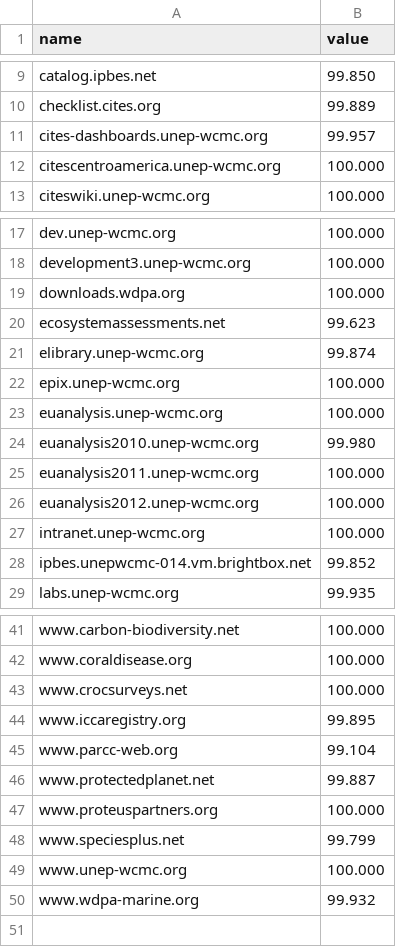
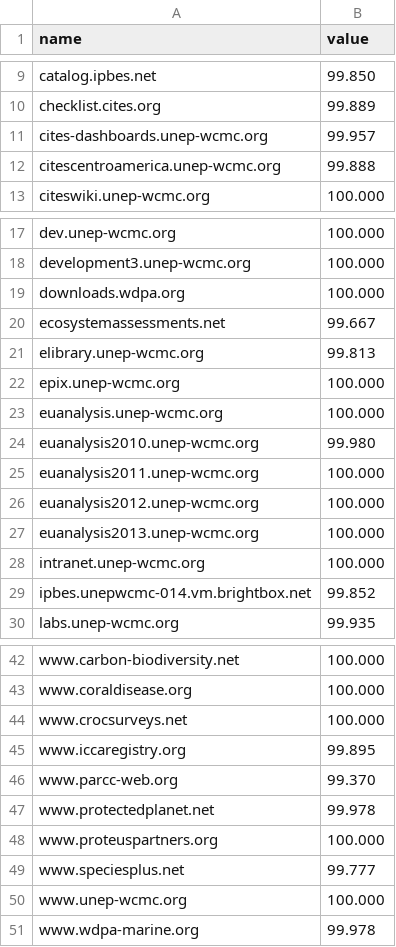
Before and after one commit to strtwtsn/strtwtsn.github.io, a TSV file: data.tsv, drawn as a sheet; only a part is shown, gaps mark what is left out.

Commit message:
New Data Upload

```diff
--- a/data.tsv
+++ b/data.tsv
@@ -11,3 +11,3 @@ checklist.cites.org	99.889
 cites-dashboards.unep-wcmc.org	99.957
-citescentroamerica.unep-wcmc.org	100.000
+citescentroamerica.unep-wcmc.org	99.888
 citeswiki.unep-wcmc.org	100.000
@@ -19,4 +19,4 @@ development3.unep-wcmc.org	100.000
 downloads.wdpa.org	100.000
-ecosystemassessments.net	99.623
-elibrary.unep-wcmc.org	99.874
+ecosystemassessments.net	99.667
+elibrary.unep-wcmc.org	99.813
 epix.unep-wcmc.org	100.000
@@ -26,2 +26,3 @@ euanalysis2011.unep-wcmc.org	100.000
 euanalysis2012.unep-wcmc.org	100.000
+euanalysis2013.unep-wcmc.org	100.000
 intranet.unep-wcmc.org	100.000
@@ -44,7 +45,7 @@ www.crocsurveys.net	100.000
 www.iccaregistry.org	99.895
-www.parcc-web.org	99.104
-www.protectedplanet.net	99.887
+www.parcc-web.org	99.370
+www.protectedplanet.net	99.978
 www.proteuspartners.org	100.000
-www.speciesplus.net	99.799
+www.speciesplus.net	99.777
 www.unep-wcmc.org	100.000
-www.wdpa-marine.org	99.932
+www.wdpa-marine.org	99.978
```
